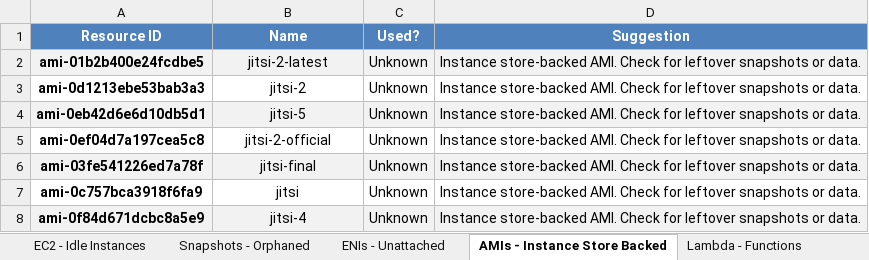
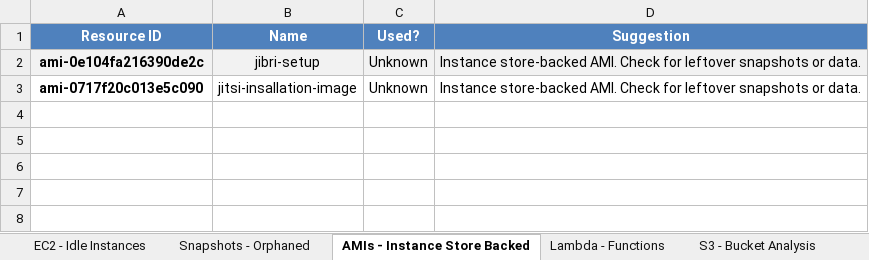
Before and after one commit to vireshsolanki/AutoCloud-audit-bot, an Excel workbook: cloud_audit_report.xlsx, sheet AMIs - Instance Store Backed, drawn as a sheet; values as stored, in another font and other column widths than the file's, no borders; removed rows and columns are numbered as before the commit, all else as after; the diff names each change by its address in the sheet, - before the commit and + after, or states it on an @@ line.

```diff
--- a/cloud_audit_report.xlsx (sheet AMIs - Instance Store Backed)
+++ b/cloud_audit_report.xlsx (sheet AMIs - Instance Store Backed)
-sheet tab: ENIs - Unattached
-A2 (Resource ID): ami-01b2b400e24fcdbe5
+A2 (Resource ID): ami-0e104fa216390de2c
-B2 (Name): jitsi-2-latest
+B2 (Name): jibri-setup
-row 3: ami-0d1213ebe53bab3a3 | jitsi-2 | Unknown | Instance store-backed AMI. Check for leftover snapshots or data.
-row 4: ami-0eb42d6e6d10db5d1 | jitsi-5 | Unknown | Instance store-backed AMI. Check for leftover snapshots or data.
-A3 (Resource ID): ami-0ef04d7a197cea5c8
+A3 (Resource ID): ami-0717f20c013e5c090
-B3 (Name): jitsi-2-official
+B3 (Name): jitsi-insallation-image
-row 6: ami-03fe541226ed7a78f | jitsi-final | Unknown | Instance store-backed AMI. Check for leftover snapshots or data.
-row 7: ami-0c757bca3918f6fa9 | jitsi | Unknown | Instance store-backed AMI. Check for leftover snapshots or data.
-row 8: ami-0f84d671dcbc8a5e9 | jitsi-4 | Unknown | Instance store-backed AMI. Check for leftover snapshots or data.
```
Also changed, not shown: sheet Snapshots - Orphaned, sheet EC2 - Idle Instances, sheet Lambda - Functions, sheet S3 - Bucket Analysis, other sheet tabs, 3 other files.
